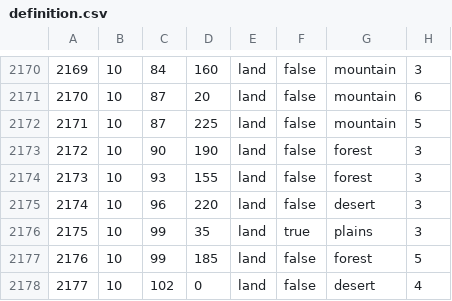
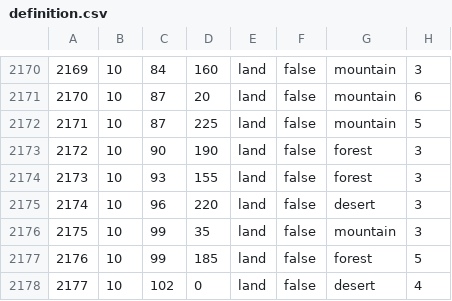
Before and after one commit to EROR44/1849AOTSM, a CSV file: aotsm/map/definition.csv, drawn as a sheet; only a part is shown, gaps mark what is left out.

```diff
--- a/aotsm/map/definition.csv
+++ b/aotsm/map/definition.csv
@@ -2175,3 +2175,3 @@
 2174;10;96;220;land;false;desert;3
-2175;10;99;35;land;true;plains;3
+2175;10;99;35;land;false;mountain;3
 2176;10;99;185;land;false;forest;5
```
Also changed, not shown: aotsm/map/adjacencies.csv, 31 other files.
